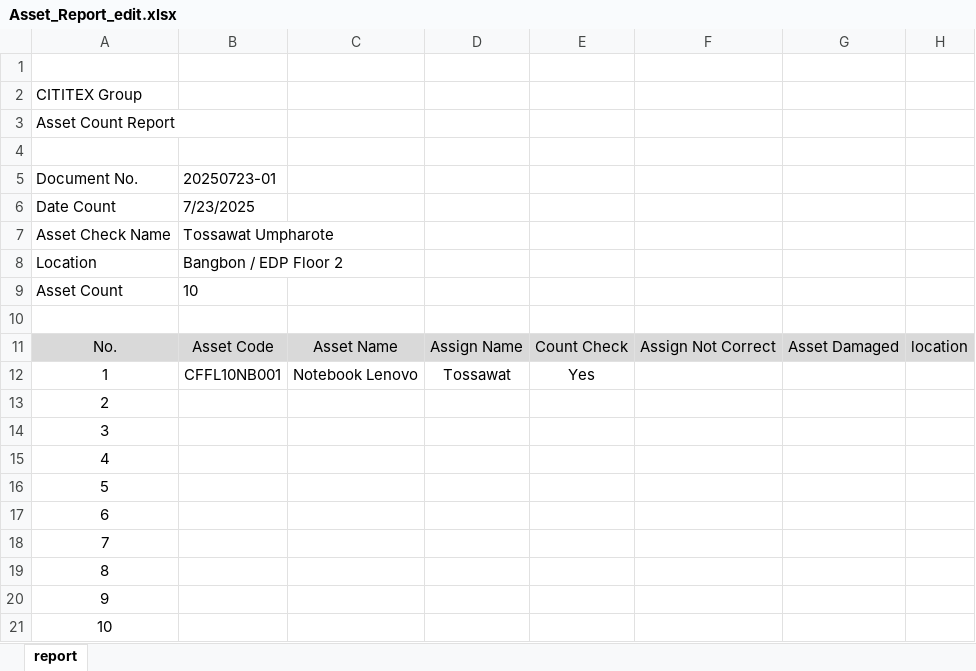
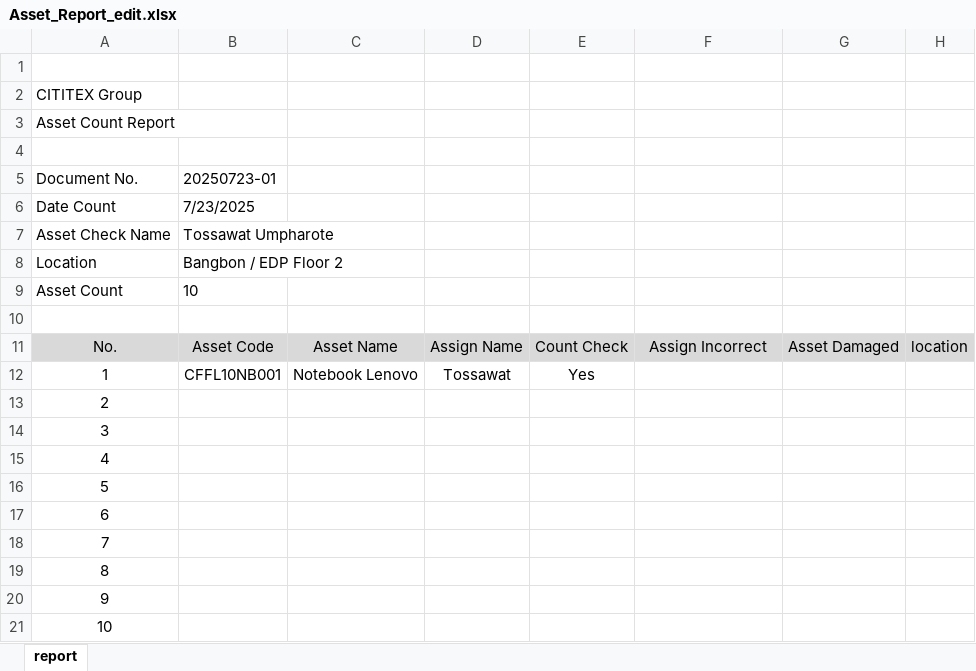
Before and after one commit to Petchanop/snipe-asset-scanner, an Excel workbook: src/app/api/[reportId]/Asset_Report_edit.xlsx, sheet report, drawn as a sheet; values as stored, in another font and other column widths than the file's, no borders; charts and pictures not drawn; the diff names each change by its address in the sheet, - before the commit and + after, or states it on an @@ line.

Commit message:
change excel column name, add toast when count finish, increase download button size

```diff
--- a/src/app/api/[reportId]/Asset_Report_edit.xlsx (sheet report)
+++ b/src/app/api/[reportId]/Asset_Report_edit.xlsx (sheet report)
-F11: Assign Not Correct
+F11: Assign Incorrect
```
Also changed, not shown: 2 other files.
